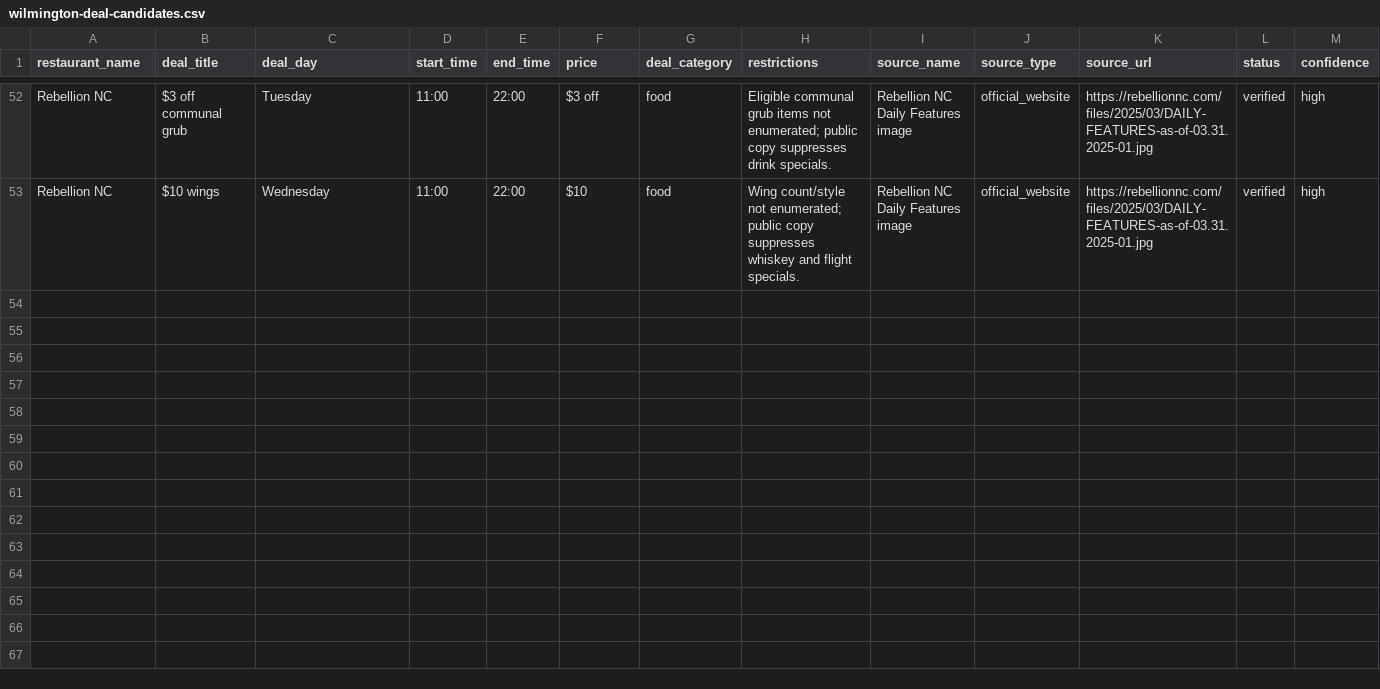
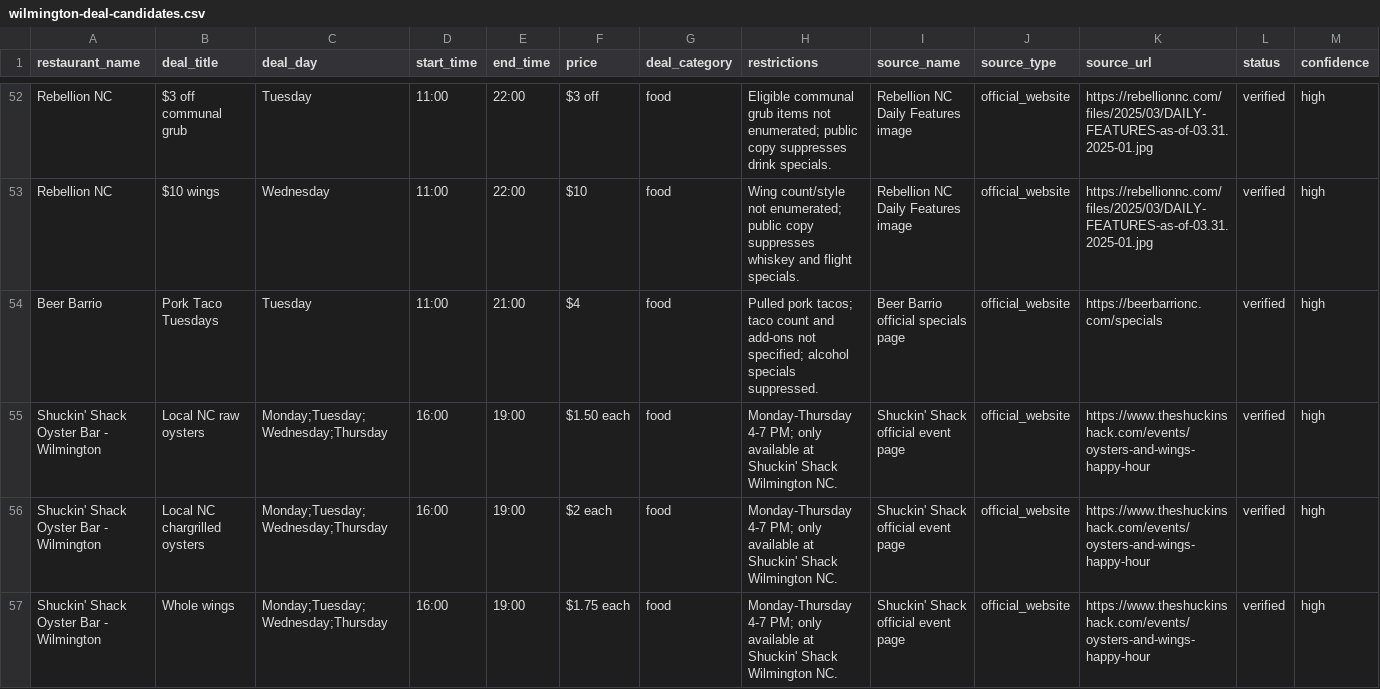
Before and after one commit to Gano4266/Deal-Finder-v.1, a CSV file: ops/seeds/wilmington-deal-candidates.csv, drawn as a sheet; only a part is shown, gaps mark what is left out; rows hold the shown columns only; the diff covers the shown part only; the diff names each change by its address in the sheet, - before the commit and + after, or states it on an @@ line.

Commit message:
Checkpoint Deal Finder prototype acceptance

```diff
--- a/ops/seeds/wilmington-deal-candidates.csv
+++ b/ops/seeds/wilmington-deal-candidates.csv
+row 54: Beer Barrio | Pork Taco Tuesdays | Tuesday | 11:00 | 21:00 | $4 | food | Pulled pork tacos; taco count and add-ons not specified; alcohol specials suppressed. | Beer Barrio official specials page | official_website | https://beerbarrionc.com/specials | verified | high
+row 55: Shuckin' Shack Oyster Bar - Wilmington | Local NC raw oysters | Monday;Tuesday;Wednesday;Thursday | 16:00 | 19:00 | $1.50 each | food | Monday-Thursday 4-7 PM; only available at Shuckin' Shack Wilmington NC. | Shuckin' Shack official event page | official_website | https://www.theshuckinshack.com/events/oysters-and-wings-happy-hour | verified | high
+row 56: Shuckin' Shack Oyster Bar - Wilmington | Local NC chargrilled oysters | Monday;Tuesday;Wednesday;Thursday | 16:00 | 19:00 | $2 each | food | Monday-Thursday 4-7 PM; only available at Shuckin' Shack Wilmington NC. | Shuckin' Shack official event page | official_website | https://www.theshuckinshack.com/events/oysters-and-wings-happy-hour | verified | high
+row 57: Shuckin' Shack Oyster Bar - Wilmington | Whole wings | Monday;Tuesday;Wednesday;Thursday | 16:00 | 19:00 | $1.75 each | food | Monday-Thursday 4-7 PM; only available at Shuckin' Shack Wilmington NC. | Shuckin' Shack official event page | official_website | https://www.theshuckinshack.com/events/oysters-and-wings-happy-hour | verified | high
```
Also changed, not shown: 3 added rows elsewhere in this file, ops/seeds/wilmington-restaurant-sources.csv, ops/templates/review-tasks-template.csv, 56 other files.
